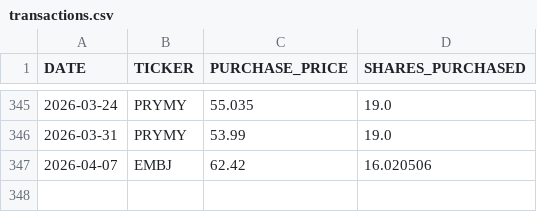
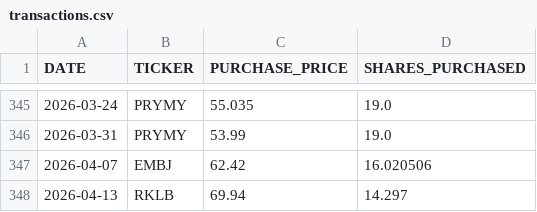
Before and after one commit to craigrow/Simple_Portfolio, a CSV file: portfolios/foolish_portfolio/transactions.csv, drawn as a sheet; only a part is shown, gaps mark what is left out; the diff names each change by its address in the sheet, - before the commit and + after, or states it on an @@ line.

Commit message:
Add TQQQ and RKLB transactions for 2026-04-13

```diff
--- a/portfolios/foolish_portfolio/transactions.csv
+++ b/portfolios/foolish_portfolio/transactions.csv
+row 348: 2026-04-13 | RKLB | 69.94 | 14.297
```
Also changed, not shown: portfolios/tqqq_portfolio/transactions.csv.
